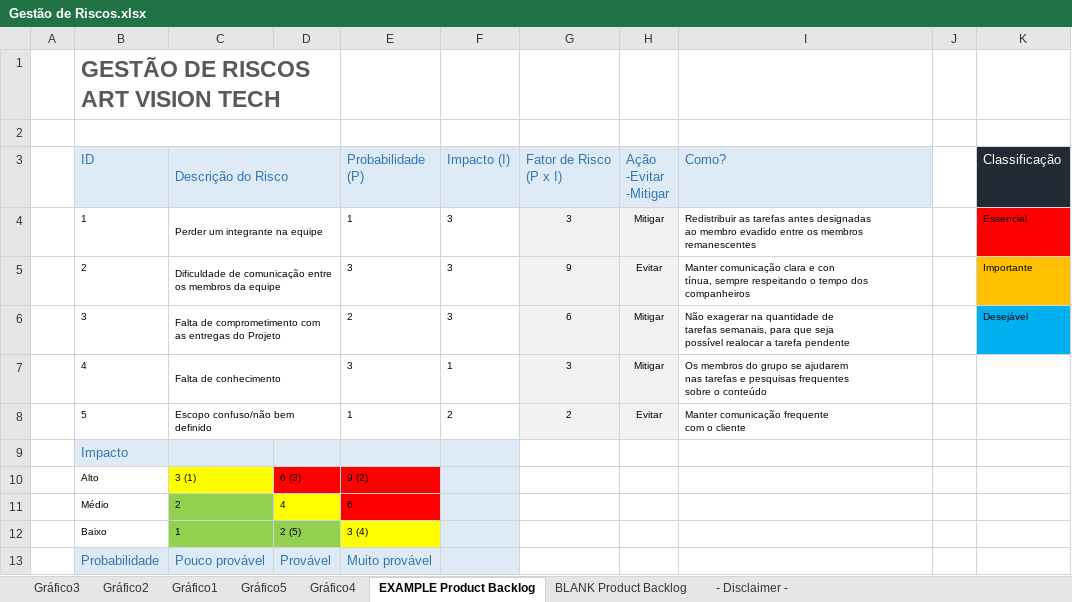
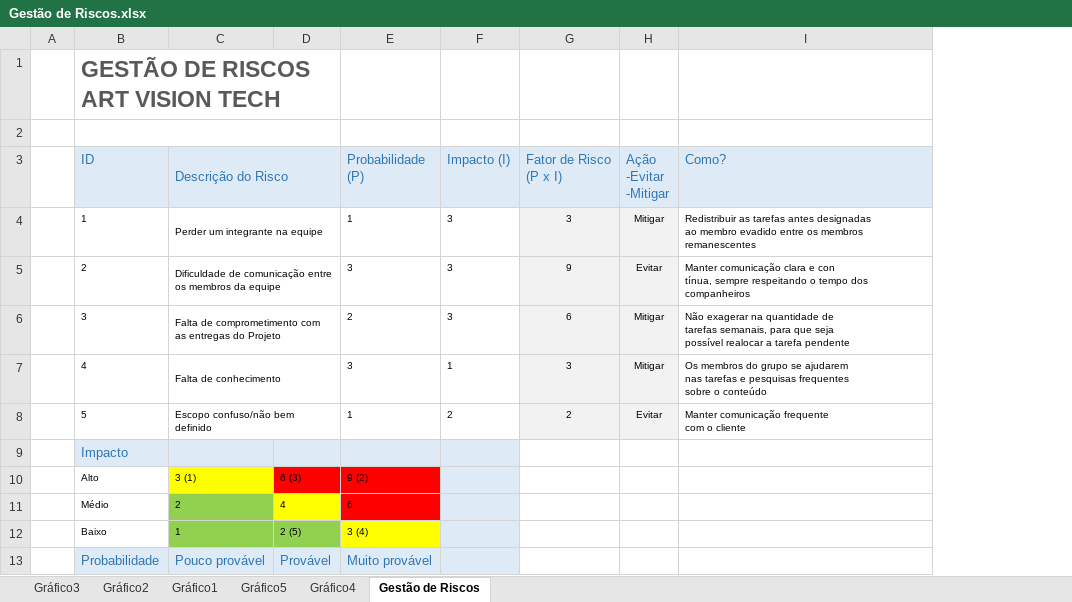
Before and after one commit to Art-Vision-Tech/Documentacao-ArtVisionTech, an Excel workbook: Gestão de Riscos.xlsx, sheet Gestão de Riscos, drawn as a sheet; values as stored, in another font and other column widths than the file's, no borders; conditional formats not drawn; the diff names each change by its address in the sheet, - before the commit and + after, or states it on an @@ line.

Commit message:
Atualizações Ata e Gestão de Riscos

```diff
--- a/Gestão de Riscos.xlsx (sheet Gestão de Riscos)
+++ b/Gestão de Riscos.xlsx (sheet Gestão de Riscos)
-sheet tab: EXAMPLE Product Backlog
+sheet tab: Gestão de Riscos
-sheet tab: BLANK Product Backlog
-sheet tab: - Disclaimer -
-column J, empty
-column K (Classificação), rows 4-6: Essencial | Importante | Desejável
```
Also changed, not shown: charts or pictures, Product Backlog.xlsx, 6 other files.
